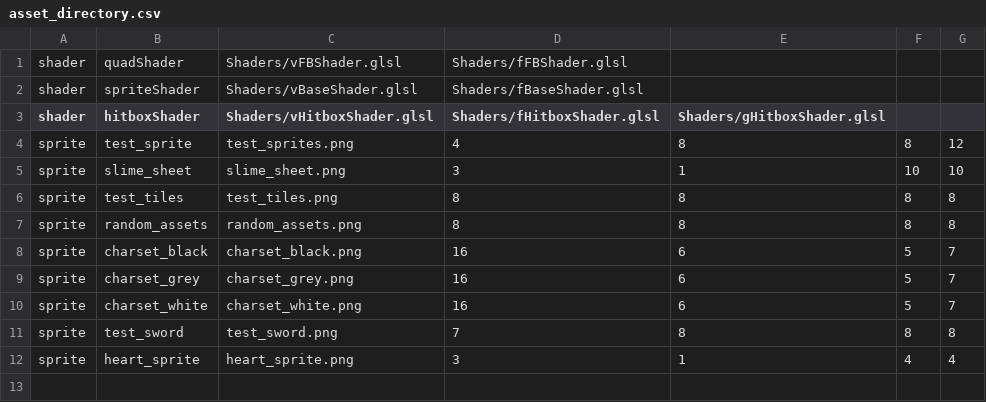
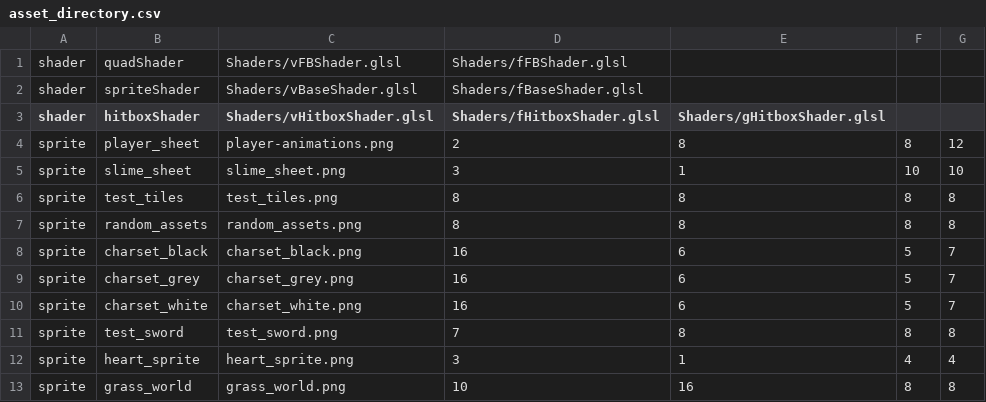
Before and after one commit to EntropyIs/ProjectMicroRes2020, a CSV file: ProjectMicroRes2020/Assets/asset_directory.csv, drawn as a sheet.

```diff
--- a/ProjectMicroRes2020/Assets/asset_directory.csv
+++ b/ProjectMicroRes2020/Assets/asset_directory.csv
@@ -3,3 +3,3 @@ shader, spriteShader, Shaders/vBaseShader.glsl, Shaders/fBaseShader.glsl
 shader, hitboxShader, Shaders/vHitboxShader.glsl, Shaders/fHitboxShader.glsl, Shaders/gHitboxShader.glsl
-sprite, test_sprite, test_sprites.png, 4, 8, 8, 12
+sprite, player_sheet, player-animations.png, 2, 8, 8, 12
 sprite, slime_sheet, slime_sheet.png, 3, 1, 10, 10
@@ -12 +12,2 @@ sprite, test_sword, test_sword.png, 7, 8, 8, 8
 sprite, heart_sprite, heart_sprite.png, 3, 1, 4, 4
+sprite, grass_world, grass_world.png, 10, 16, 8, 8
```
Also changed, not shown: ProjectMicroRes2020/Assets/Levels/overworld_0_7.csv, 8 other files.
